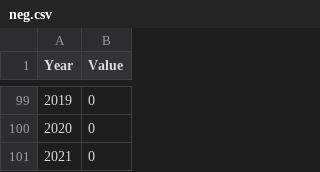
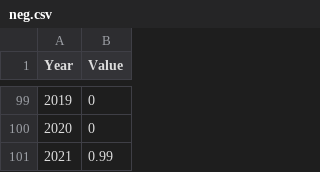
Before and after one commit to etejadag/etejadag.github.io, a CSV file: neg.csv, drawn as a sheet; only a part is shown, gaps mark what is left out.

Commit message:
Add files via upload

```diff
--- a/neg.csv
+++ b/neg.csv
@@ -100,2 +100,2 @@ Year,Value
 2020,0
-2021,0
+2021,0.99
```
